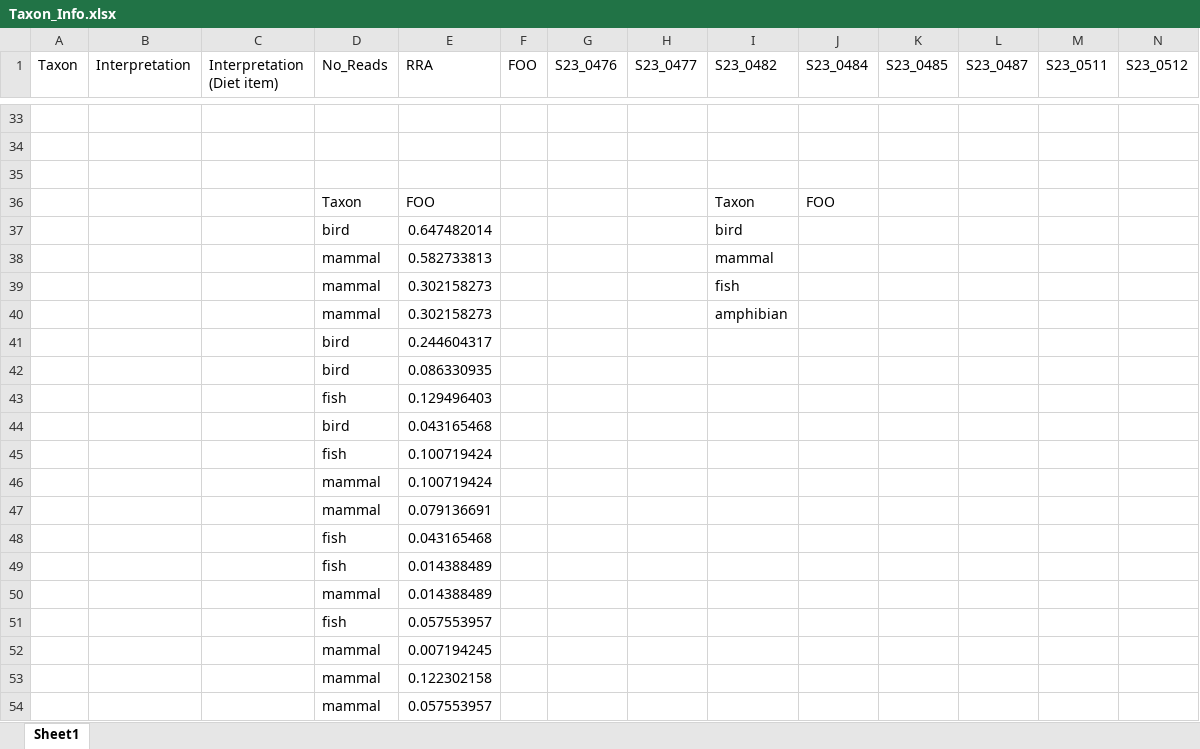
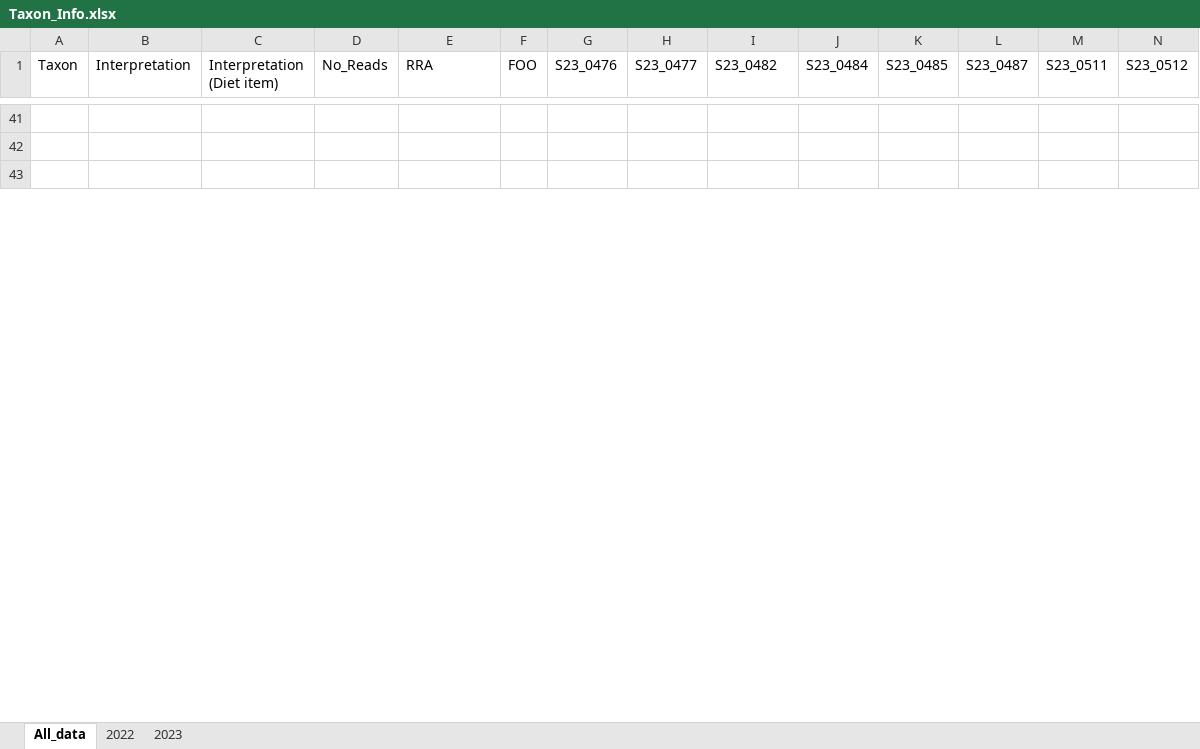
Before and after one commit to carolyn-hanrahan/Practice_Data_Analysis, an Excel workbook: Taxon_Info.xlsx, sheet All_data, drawn as a sheet; only a part is shown, gaps mark what is left out; values as stored, in another font and other column widths than the file's, no cell formats; charts and pictures not drawn; removed rows and columns are numbered as before the commit, all else as after; rows hold the shown columns only; the diff covers the shown part only; the diff names each change by its address in the sheet, - before the commit and + after, or states it on an @@ line.

```diff
--- a/Taxon_Info.xlsx (sheet All_data)
+++ b/Taxon_Info.xlsx (sheet All_data)
-sheet tab: Sheet1
+sheet tab: All_data
+sheet tab: 2022
+sheet tab: 2023
-row 36:  |  |  | Taxon | FOO |  |  |  | Taxon | FOO
-row 37:  |  |  | bird | 0.647482014 |  |  |  | bird
-row 38:  |  |  | mammal | 0.582733813 |  |  |  | mammal
-row 39:  |  |  | mammal | 0.302158273 |  |  |  | fish
-row 40:  |  |  | mammal | 0.302158273 |  |  |  | amphibian
-row 41:  |  |  | bird | 0.244604317
-row 42:  |  |  | bird | 0.086330935
-row 43:  |  |  | fish | 0.129496403
-row 44:  |  |  | bird | 0.043165468
-row 45:  |  |  | fish | 0.100719424
-row 46:  |  |  | mammal | 0.100719424
-row 47:  |  |  | mammal | 0.079136691
-row 48:  |  |  | fish | 0.043165468
-row 49:  |  |  | fish | 0.014388489
-row 50:  |  |  | mammal | 0.014388489
-row 51:  |  |  | fish | 0.057553957
-row 52:  |  |  | mammal | 0.007194245
-row 53:  |  |  | mammal | 0.122302158
-row 54:  |  |  | mammal | 0.057553957
```
Also changed, not shown: 16 added rows and 9 removed rows elsewhere in this sheet, cell formats, charts or pictures, test.xlsx, 9 other files.
